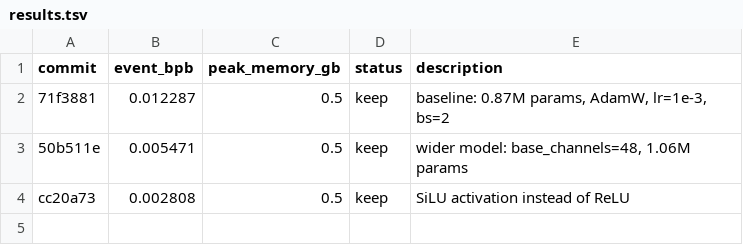
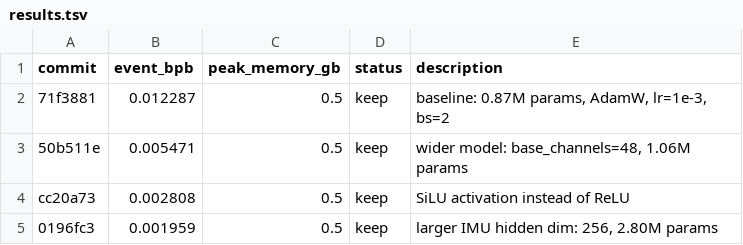
Before and after one commit to vlordier/v2e, a TSV file: research/v2e_imu/results.tsv, drawn as a sheet.

Commit message:
Experiment: larger IMU hidden dim improves event_bpb by 30%
- IMU_HIDDEN_DIM: 256 (was 128)
- event_bpb: 0.001959 (was 0.002808)
- params: 2.80M (was 1.06M)

```diff
--- a/research/v2e_imu/results.tsv
+++ b/research/v2e_imu/results.tsv
@@ -4 +4,2 @@ commit	event_bpb	peak_memory_gb	status	description
 cc20a73	0.002808	0.5	keep	SiLU activation instead of ReLU
+0196fc3	0.001959	0.5	keep	larger IMU hidden dim: 256, 2.80M params
```
Also changed, not shown: 1 other file.
